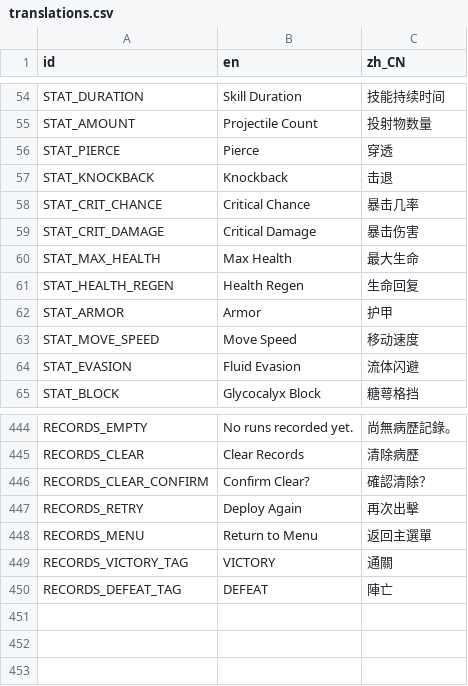
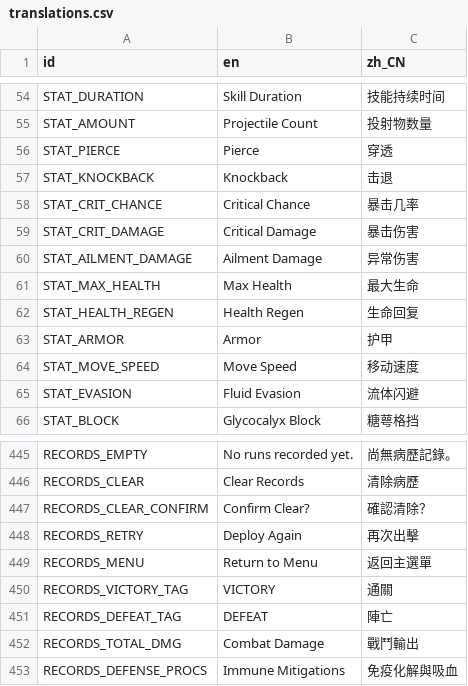
Before and after one commit to skyrocket-qy/Phagocyte, a CSV file: assets/translations/translations.csv, drawn as a sheet; only a part is shown, gaps mark what is left out.

```diff
--- a/assets/translations/translations.csv
+++ b/assets/translations/translations.csv
@@ -59,2 +59,3 @@ STAT_CRIT_CHANCE,Critical Chance,暴击几率
 STAT_CRIT_DAMAGE,Critical Damage,暴击伤害
+STAT_AILMENT_DAMAGE,Ailment Damage,异常伤害
 STAT_MAX_HEALTH,Max Health,最大生命
@@ -450 +451,3 @@ RECORDS_VICTORY_TAG,VICTORY,通關
 RECORDS_DEFEAT_TAG,DEFEAT,陣亡
+RECORDS_TOTAL_DMG,Combat Damage,戰鬥輸出
+RECORDS_DEFENSE_PROCS,Immune Mitigations,免疫化解與吸血
```
Also changed, not shown: 32 other files.
